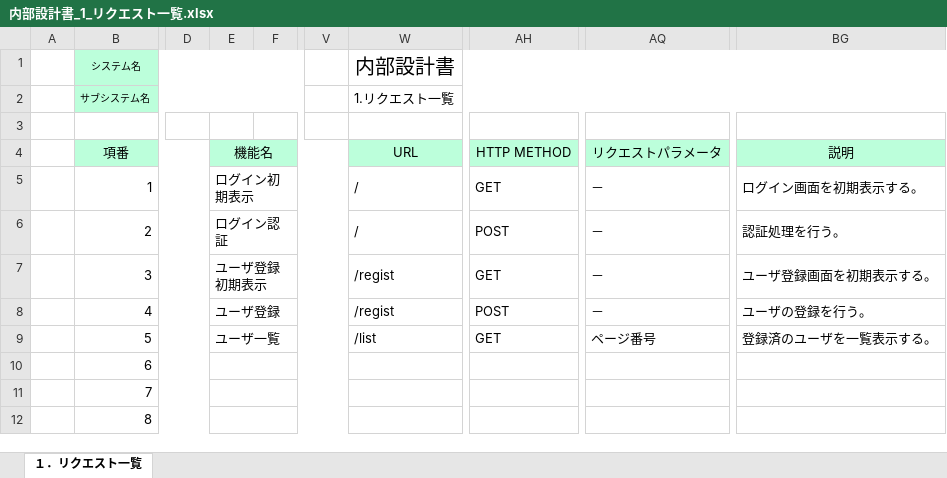
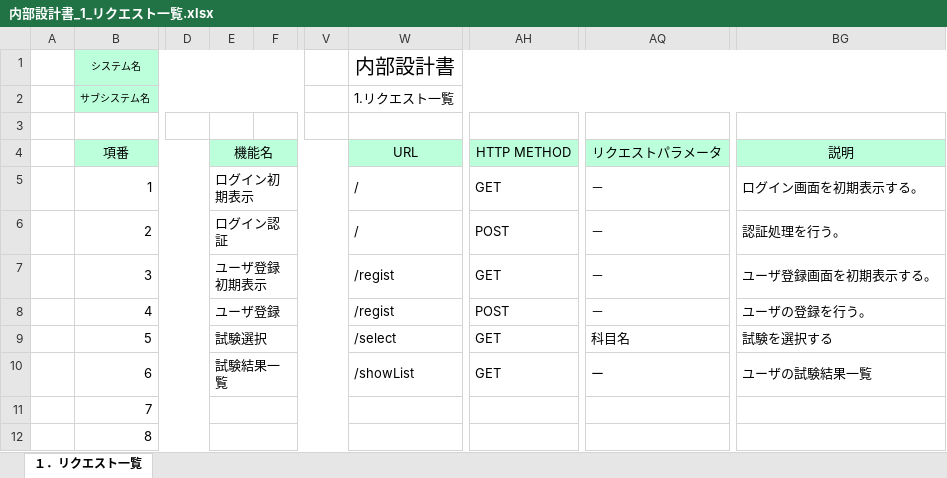
Before and after one commit to gips-yoshikawa/SYLPH-Project, an Excel workbook: 内部設計書/内部設計書_1_リクエスト一覧.xlsx, sheet １．リクエスト一覧, drawn as a sheet; only a part is shown, gaps mark what is left out; values as stored, in another font and other column widths than the file's, no borders; the diff names each change by its address in the sheet, - before the commit and + after, or states it on an @@ line.

```diff
--- a/内部設計書/内部設計書_1_リクエスト一覧.xlsx (sheet １．リクエスト一覧)
+++ b/内部設計書/内部設計書_1_リクエスト一覧.xlsx (sheet １．リクエスト一覧)
-E9: ユーザ一覧
+E9: 試験選択
-W9 (内部設計書): /list
+W9 (内部設計書): /select
-AQ9: ページ番号
+AQ9: 科目名
-BG9: 登録済のユーザを一覧表示する。
+BG9: 試験を選択する
-E10: (empty)
+E10: 試験結果一覧
-W10 (内部設計書): (empty)
+W10 (内部設計書): /showList
-AH10: (empty)
+AH10: GET
-AQ10: (empty)
+AQ10: ー
-BG10: (empty)
+BG10: ユーザの試験結果一覧
```
Also changed, not shown: 内部設計書/内部設計書_2_1_ユーザ登録.xlsx, 内部設計書/内部設計書_2_1_ログイン.xlsx, 2 other files.
